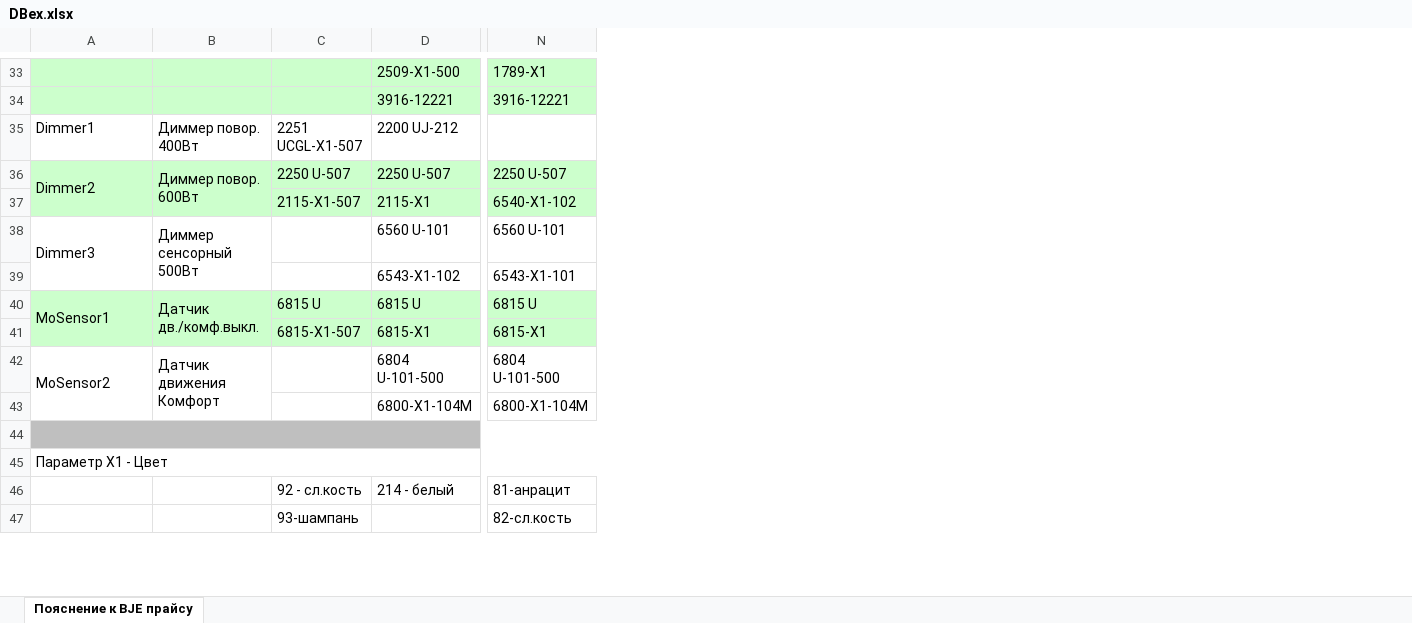
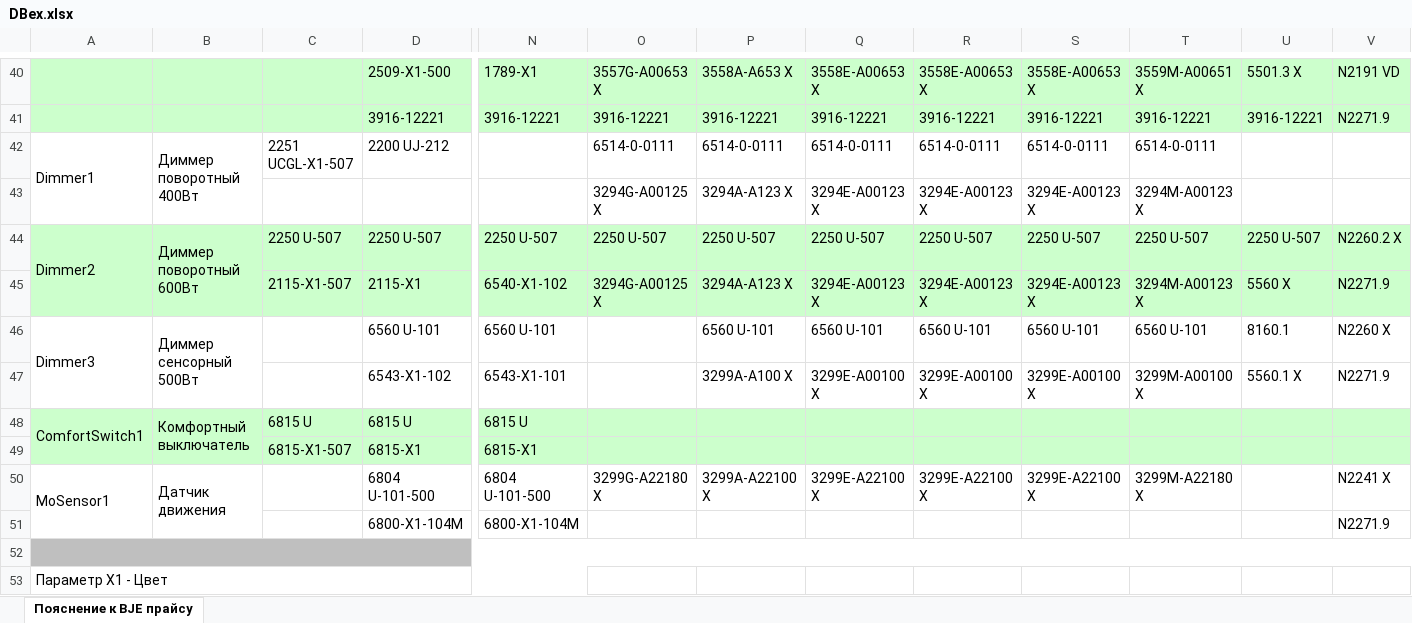
Before and after one commit to ilyazub/onoff-api, an Excel workbook: spreadsheets/DBex.xlsx, sheet Пояснение к BJE прайсу, drawn as a sheet; only a part is shown, gaps mark what is left out; values as stored, in another font and other column widths than the file's, no borders; removed rows and columns are numbered as before the commit, all else as after; rows hold the shown columns only; the diff covers the shown part only; the diff names each change by its address in the sheet, - before the commit and + after, or states it on an @@ line.

```diff
--- a/spreadsheets/DBex.xlsx (sheet Пояснение к BJE прайсу)
+++ b/spreadsheets/DBex.xlsx (sheet Пояснение к BJE прайсу)
-column B, rows 35-42: Диммер повор. 400Вт | Диммер повор. 600Вт |  | Диммер сенсорный 500Вт |  | Датчик дв./комф.выкл. |  | Датчик движения Комфорт
+column B, row 42: Диммер поворотный 400Вт; rows 44-50: Диммер поворотный 600Вт |  | Диммер сенсорный 500Вт |  | Комфортный выключатель |  | Датчик движения
+column O, rows 40-42: 3557G-A00653 X | 3916-12221 | 6514-0-0111; rows 44-50: 2250 U-507 | 3294G-A00125 X |  |  |  |  | 3299G-A22180 X
+column P, rows 40-42: 3558A-A653 X | 3916-12221 | 6514-0-0111; rows 44-50: 2250 U-507 | 3294A-A123 X | 6560 U-101 | 3299A-A100 X |  |  | 3299A-A22100 X
+column Q, rows 40-42: 3558E-A00653 X | 3916-12221 | 6514-0-0111; rows 44-50: 2250 U-507 | 3294E-A00123 X | 6560 U-101 | 3299E-A00100 X |  |  | 3299E-A22100 X
+column R, rows 40-42: 3558E-A00653 X | 3916-12221 | 6514-0-0111; rows 44-50: 2250 U-507 | 3294E-A00123 X | 6560 U-101 | 3299E-A00100 X |  |  | 3299E-A22100 X
+column S, rows 40-42: 3558E-A00653 X | 3916-12221 | 6514-0-0111; rows 44-50: 2250 U-507 | 3294E-A00123 X | 6560 U-101 | 3299E-A00100 X |  |  | 3299E-A22100 X
+column T, rows 40-42: 3559M-A00651 X | 3916-12221 | 6514-0-0111; rows 44-50: 2250 U-507 | 3294M-A00123 X | 6560 U-101 | 3299M-A00100 X |  |  | 3299M-A22180 X
+column U, rows 40-41: 5501.3 X | 3916-12221; rows 44-47: 2250 U-507 | 5560 X | 8160.1 | 5560.1 X
+column V, rows 40-41: N2191 VD | N2271.9; rows 44-51: N2260.2 X | N2271.9 | N2260 X | N2271.9 |  |  | N2241 X | N2271.9
+A42:A43 merged
+row 43:  |  |  |  |  | 3294G-A00125 X | 3294A-A123 X | 3294E-A00123 X | 3294E-A00123 X | 3294E-A00123 X | 3294M-A00123 X
-A48: MoSensor1
+A48: ComfortSwitch1
-A50: MoSensor2
+A50: MoSensor1
-row 46:  |  | 92 - сл.кость | 214 - белый | 81-анрацит
-row 47:  |  | 93-шампань |  | 82-сл.кость
```
Also changed, not shown: 19 added rows, 2 removed rows, 80 edited cells, cell formats and merged cells elsewhere in this sheet, spreadsheets/price_list.xlsx, 3 other files.
